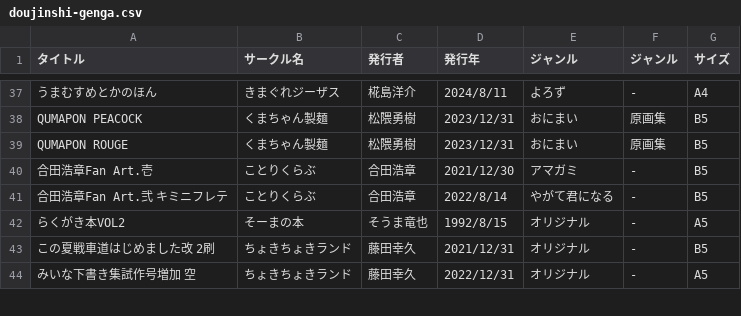
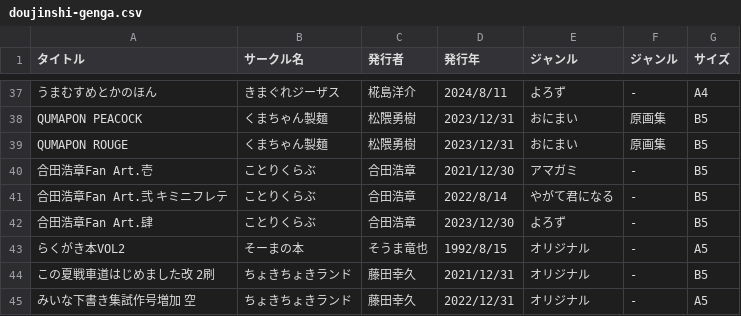
Before and after one commit to tutinoko364/collection-list, a CSV file: table-file/doujinshi/doujinshi-genga.csv, drawn as a sheet; only a part is shown, gaps mark what is left out; the diff names each change by its address in the sheet, - before the commit and + after, or states it on an @@ line.

```diff
--- a/table-file/doujinshi/doujinshi-genga.csv
+++ b/table-file/doujinshi/doujinshi-genga.csv
+row 42: 合田浩章Fan Art.肆 | ことりくらぶ | 合田浩章 | 2023/12/30 | よろず | - | B5
```
Also changed, not shown: 4 other files.
